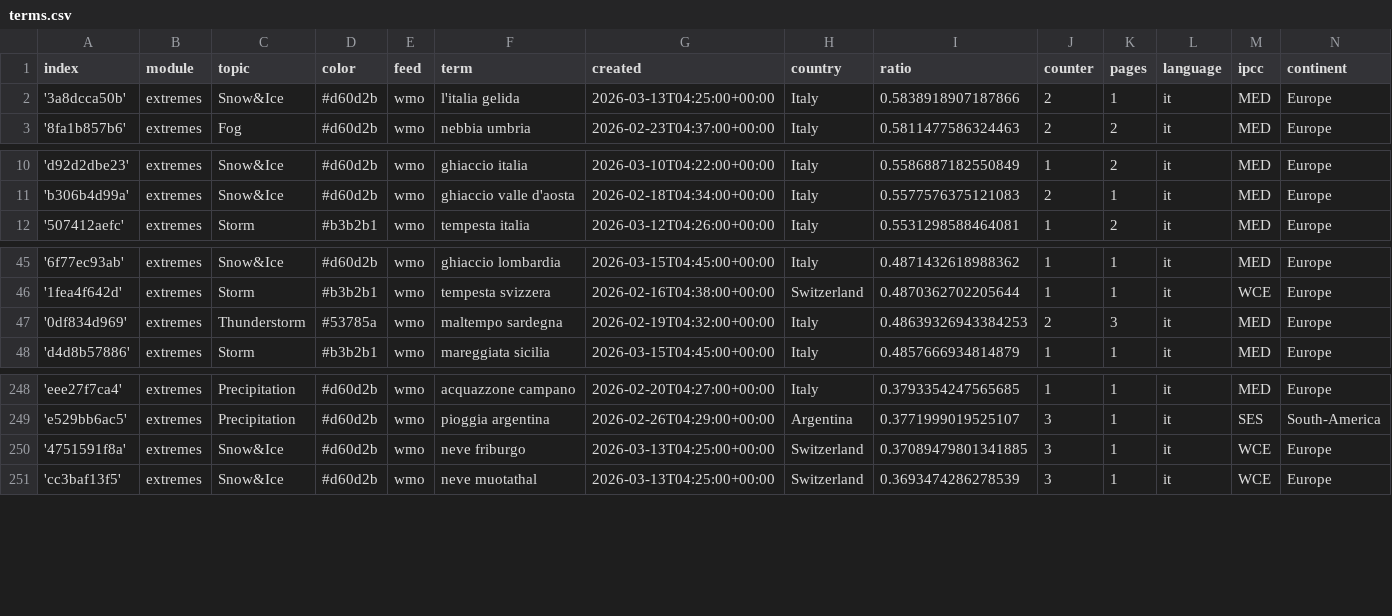
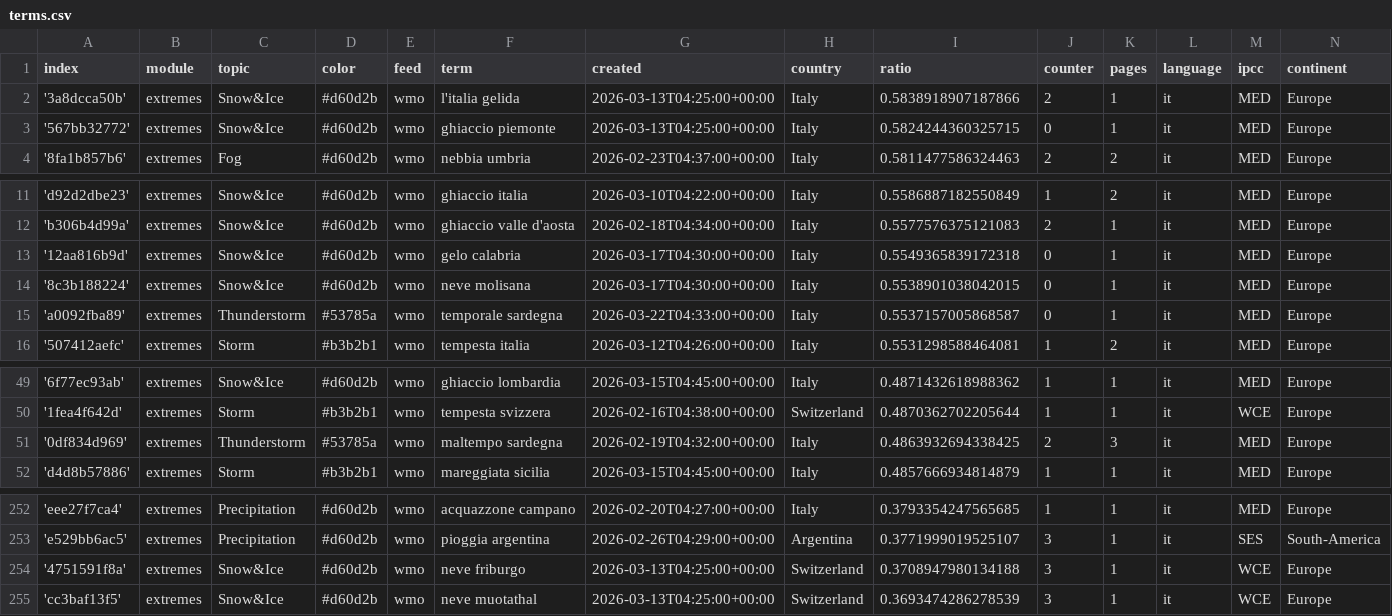
Before and after one commit to annajungfleischnews/italianExtremes, a CSV file: terms.csv, drawn as a sheet; only a part is shown, gaps mark what is left out.

Commit message:
Commit from GitHub Actions (import:0.0)

```diff
--- a/terms.csv
+++ b/terms.csv
@@ -2,2 +2,3 @@ index,module,topic,color,feed,term,created,country,ratio,counter,pages,language,
 '3a8dcca50b',extremes,Snow&Ice,#d60d2b,wmo,l'italia gelida,2026-03-13T04:25:00+00:00,Italy,0.5838918907187866,2,1,it,MED,Europe
+'567bb32772',extremes,Snow&Ice,#d60d2b,wmo,ghiaccio piemonte,2026-03-13T04:25:00+00:00,Italy,0.5824244360325715,0,1,it,MED,Europe
 '8fa1b857b6',extremes,Fog,#d60d2b,wmo,nebbia umbria,2026-02-23T04:37:00+00:00,Italy,0.5811477586324463,2,2,it,MED,Europe
@@ -11,2 +12,5 @@ index,module,topic,color,feed,term,created,country,ratio,counter,pages,language,
 'b306b4d99a',extremes,Snow&Ice,#d60d2b,wmo,ghiaccio valle d'aosta,2026-02-18T04:34:00+00:00,Italy,0.5577576375121083,2,1,it,MED,Europe
+'12aa816b9d',extremes,Snow&Ice,#d60d2b,wmo,gelo calabria,2026-03-17T04:30:00+00:00,Italy,0.5549365839172318,0,1,it,MED,Europe
+'8c3b188224',extremes,Snow&Ice,#d60d2b,wmo,neve molisana,2026-03-17T04:30:00+00:00,Italy,0.5538901038042015,0,1,it,MED,Europe
+'a0092fba89',extremes,Thunderstorm,#53785a,wmo,temporale sardegna,2026-03-22T04:33:00+00:00,Italy,0.5537157005868587,0,1,it,MED,Europe
 '507412aefc',extremes,Storm,#b3b2b1,wmo,tempesta italia,2026-03-12T04:26:00+00:00,Italy,0.5531298588464081,1,2,it,MED,Europe
@@ -46,3 +50,3 @@ index,module,topic,color,feed,term,created,country,ratio,counter,pages,language,
 '1fea4f642d',extremes,Storm,#b3b2b1,wmo,tempesta svizzera,2026-02-16T04:38:00+00:00,Switzerland,0.4870362702205644,1,1,it,WCE,Europe
-'0df834d969',extremes,Thunderstorm,#53785a,wmo,maltempo sardegna,2026-02-19T04:32:00+00:00,Italy,0.48639326943384253,2,3,it,MED,Europe
+'0df834d969',extremes,Thunderstorm,#53785a,wmo,maltempo sardegna,2026-02-19T04:32:00+00:00,Italy,0.4863932694338425,2,3,it,MED,Europe
 'd4d8b57886',extremes,Storm,#b3b2b1,wmo,mareggiata sicilia,2026-03-15T04:45:00+00:00,Italy,0.4857666934814879,1,1,it,MED,Europe
@@ -249,3 +253,3 @@ index,module,topic,color,feed,term,created,country,ratio,counter,pages,language,
 'e529bb6ac5',extremes,Precipitation,#d60d2b,wmo,pioggia argentina,2026-02-26T04:29:00+00:00,Argentina,0.3771999019525107,3,1,it,SES,South-America
-'4751591f8a',extremes,Snow&Ice,#d60d2b,wmo,neve friburgo,2026-03-13T04:25:00+00:00,Switzerland,0.37089479801341885,3,1,it,WCE,Europe
+'4751591f8a',extremes,Snow&Ice,#d60d2b,wmo,neve friburgo,2026-03-13T04:25:00+00:00,Switzerland,0.3708947980134188,3,1,it,WCE,Europe
 'cc3baf13f5',extremes,Snow&Ice,#d60d2b,wmo,neve muotathal,2026-03-13T04:25:00+00:00,Switzerland,0.3693474286278539,3,1,it,WCE,Europe
```
